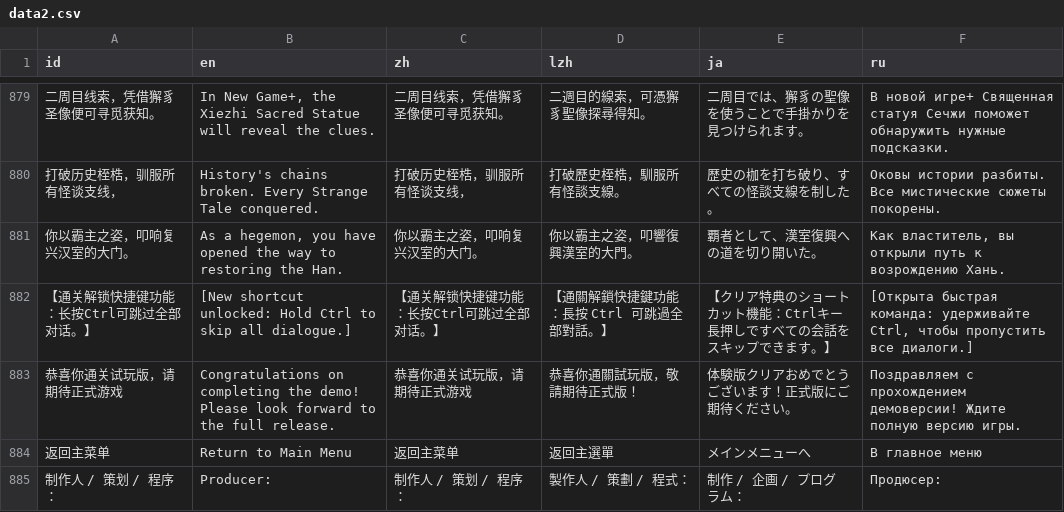
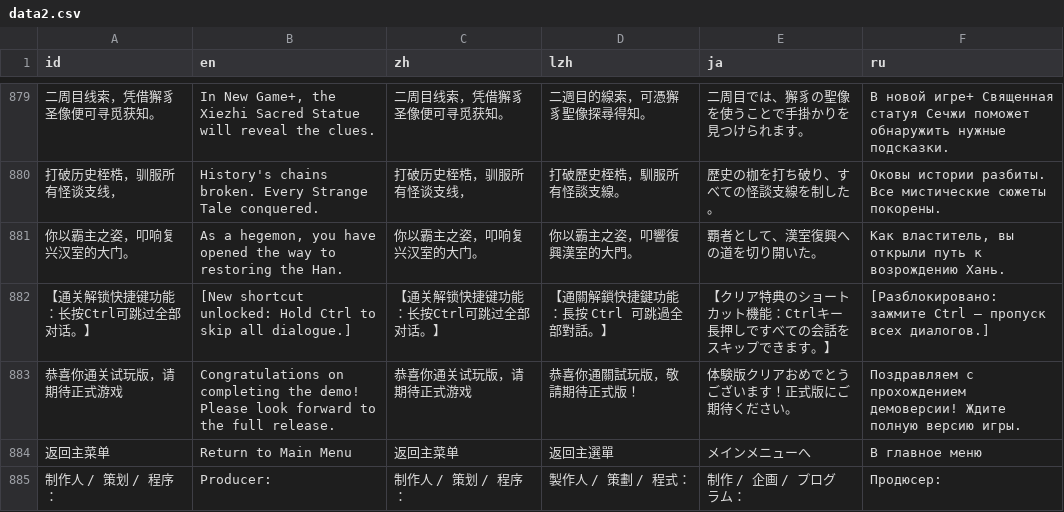
Before and after one commit to Drinkwang/threekindom, a CSV file: Asset/language/data2.csv, drawn as a sheet; only a part is shown, gaps mark what is left out; the diff names each change by its address in the sheet, - before the commit and + after, or states it on an @@ line.

```diff
--- a/Asset/language/data2.csv
+++ b/Asset/language/data2.csv
-F882 (ru): [Открыта быстрая команда: удерживайте Ctrl, чтобы пропустить все диалоги.]
+F882 (ru): [Разблокировано: зажмите Ctrl — пропуск всех диалогов.]
```
Also changed, not shown: 7 other files.
